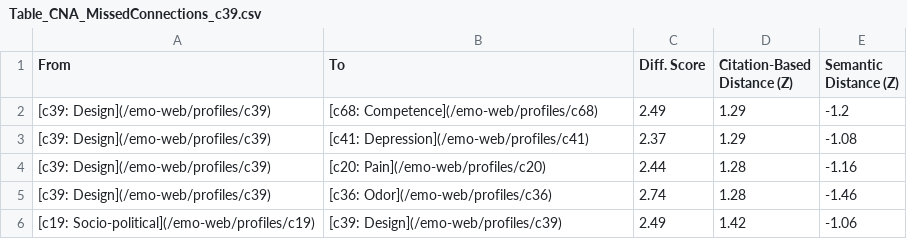
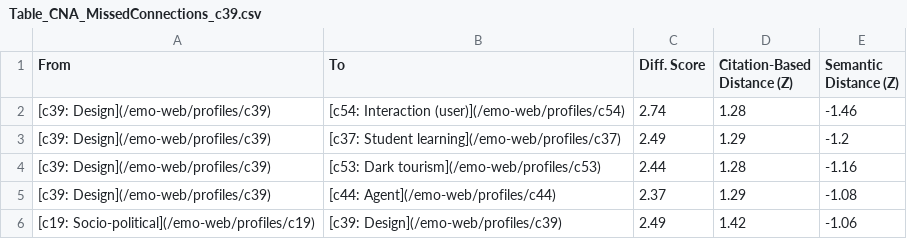
Before and after one commit to ABS-Lab/affect-net, a CSV file: _data/Table_CNA_MissedConnections_c39.csv, drawn as a sheet.

```diff
--- a/_data/Table_CNA_MissedConnections_c39.csv
+++ b/_data/Table_CNA_MissedConnections_c39.csv
@@ -1,6 +1,6 @@
 From,To,Diff. Score,Citation-Based Distance (Z), Semantic Distance (Z)
-[c39: Design](/emo-web/profiles/c39),[c68: Competence](/emo-web/profiles/c68),2.49,1.29,-1.2
-[c39: Design](/emo-web/profiles/c39),[c41: Depression](/emo-web/profiles/c41),2.37,1.29,-1.08
-[c39: Design](/emo-web/profiles/c39),[c20: Pain](/emo-web/profiles/c20),2.44,1.28,-1.16
-[c39: Design](/emo-web/profiles/c39),[c36: Odor](/emo-web/profiles/c36),2.74,1.28,-1.46
+[c39: Design](/emo-web/profiles/c39),[c54: Interaction (user)](/emo-web/profiles/c54),2.74,1.28,-1.46
+[c39: Design](/emo-web/profiles/c39),[c37: Student learning](/emo-web/profiles/c37),2.49,1.29,-1.2
+[c39: Design](/emo-web/profiles/c39),[c53: Dark tourism](/emo-web/profiles/c53),2.44,1.28,-1.16
+[c39: Design](/emo-web/profiles/c39),[c44: Agent](/emo-web/profiles/c44),2.37,1.29,-1.08
 [c19: Socio-political](/emo-web/profiles/c19),[c39: Design](/emo-web/profiles/c39),2.49,1.42,-1.06
```
Also changed, not shown: _data/Table_CNA_MissedConnections_c16.csv, _data/Table_CNA_MissedConnections_c25.csv, 39 other files.
